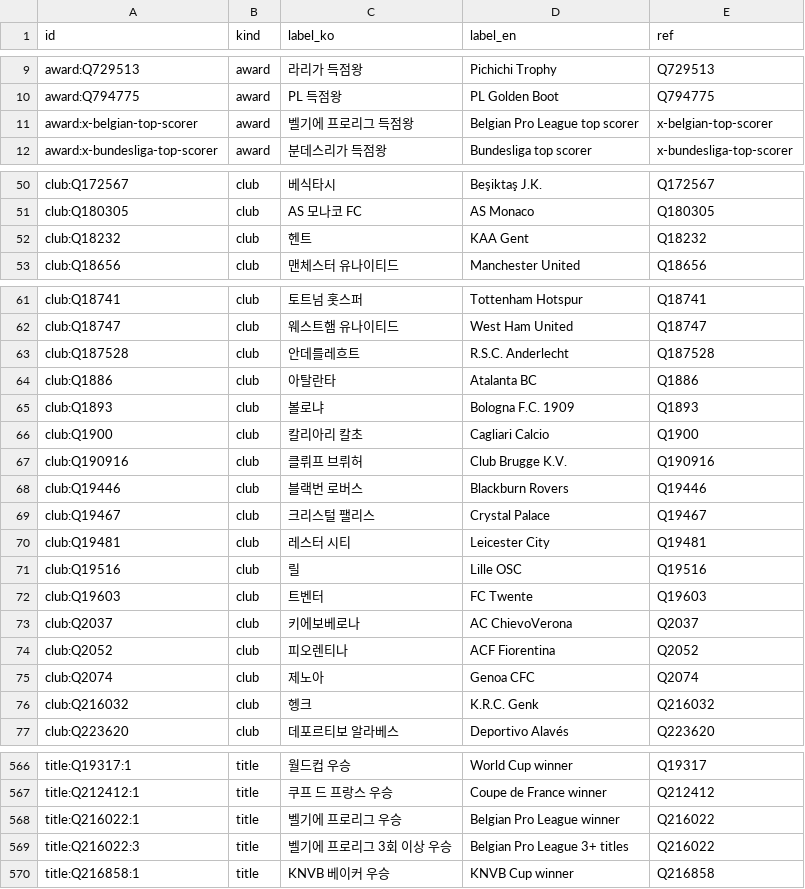
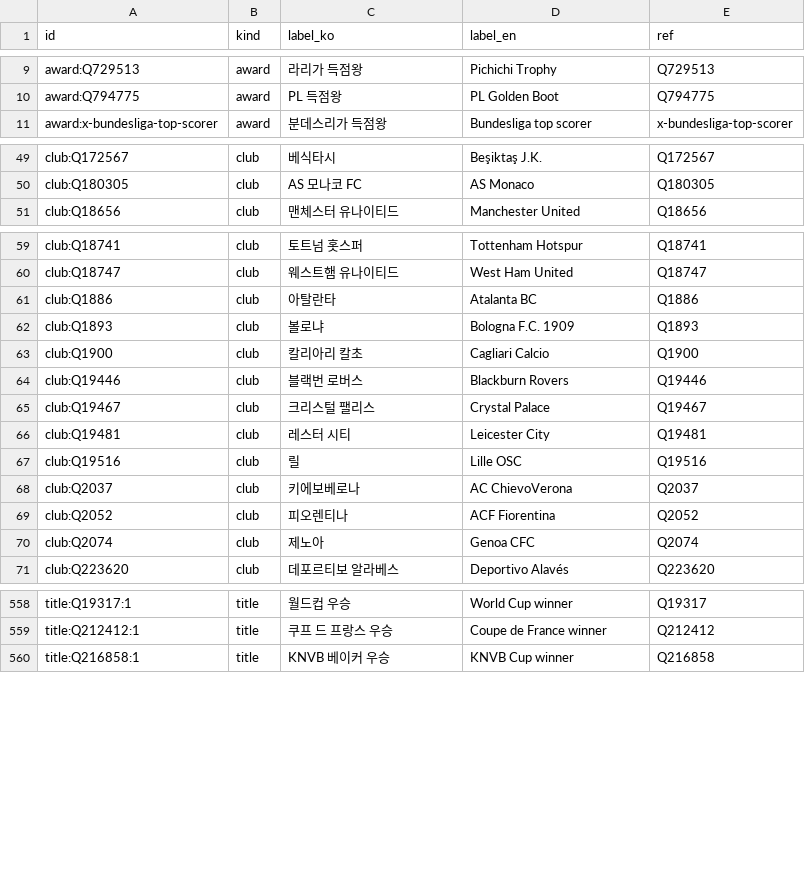
Before and after one commit to dh91igysb4/ONLYFMS, a CSV file: data/tiki-taka-toe/conditions.csv, drawn as a sheet; only a part is shown, gaps mark what is left out; the diff covers the shown part only; the diff names each change by its address in the sheet, - before the commit and + after, or states it on an @@ line.

```diff
--- a/data/tiki-taka-toe/conditions.csv
+++ b/data/tiki-taka-toe/conditions.csv
-row 11: award:x-belgian-top-scorer | award | 벨기에 프로리그 득점왕 | Belgian Pro League top scorer | x-belgian-top-scorer
-row 52: club:Q18232 | club | 헨트 | KAA Gent | Q18232
-row 63: club:Q187528 | club | 안데를레흐트 | R.S.C. Anderlecht | Q187528
-row 67: club:Q190916 | club | 클뤼프 브뤼허 | Club Brugge K.V. | Q190916
-row 72: club:Q19603 | club | 트벤터 | FC Twente | Q19603
-row 76: club:Q216032 | club | 헹크 | K.R.C. Genk | Q216032
-row 568: title:Q216022:1 | title | 벨기에 프로리그 우승 | Belgian Pro League winner | Q216022
-row 569: title:Q216022:3 | title | 벨기에 프로리그 3회 이상 우승 | Belgian Pro League 3+ titles | Q216022
```
Also changed, not shown: 3 removed rows elsewhere in this file, data/tiki-taka-toe/manual/clubs.csv, data/tiki-taka-toe/puzzles.csv, 3 other files.
